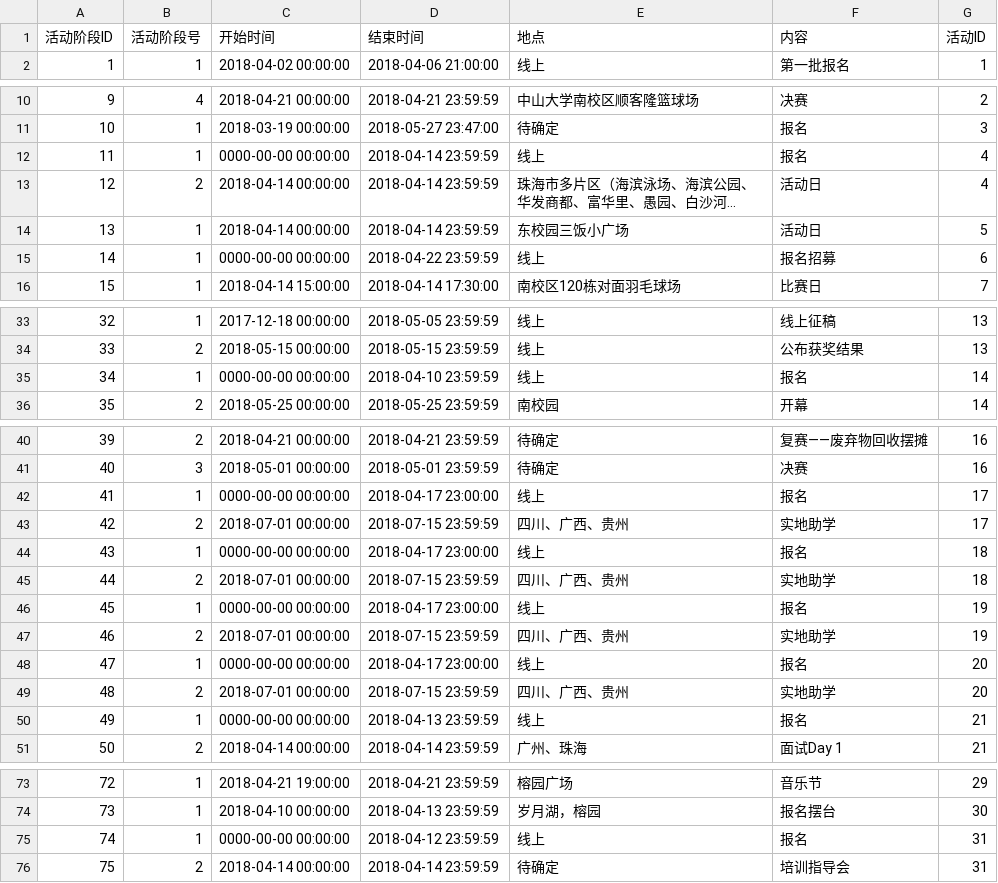
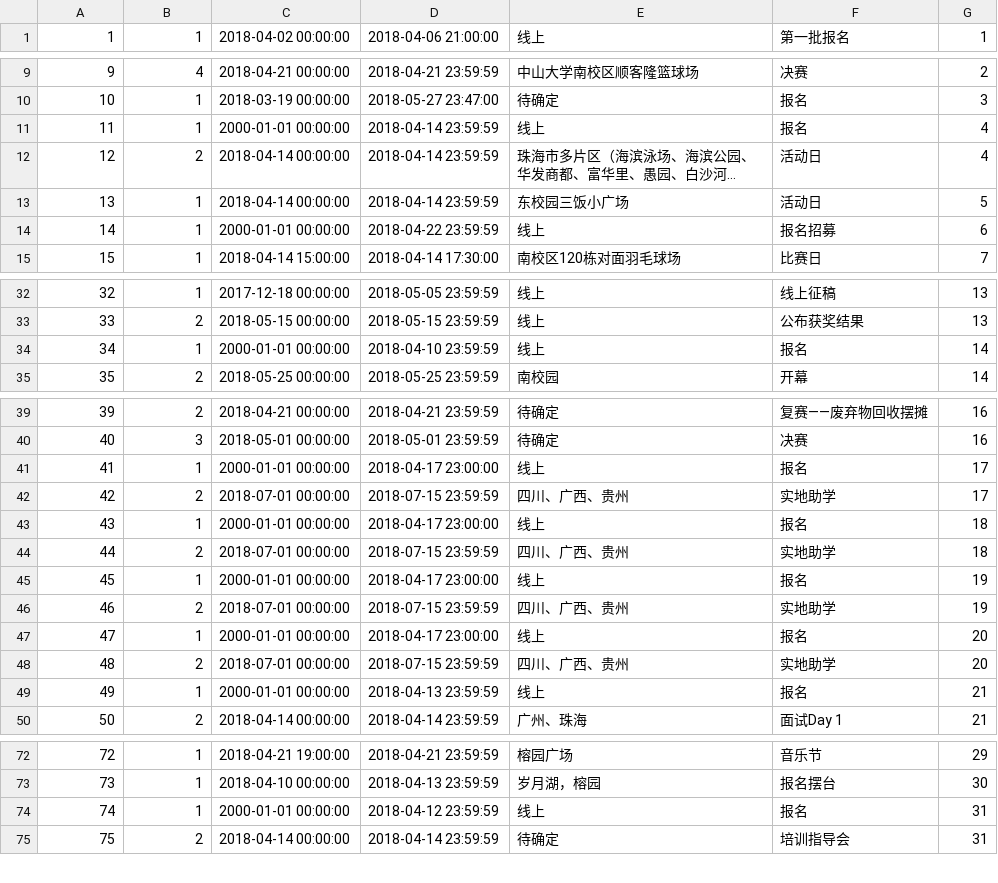
Before and after one commit to sunyatsuntobee/server, a CSV file: sample_data/stages.csv, drawn as a sheet; only a part is shown, gaps mark what is left out; long unchanged cells end in …; removed rows and columns are numbered as before the commit, all else as after; the diff names each change by its address in the sheet, - before the commit and + after, or states it on an @@ line.

Commit message:
Update sample_data

```diff
--- a/sample_data/stages.csv
+++ b/sample_data/stages.csv
-row 1: 活动阶段ID | 活动阶段号 | 开始时间 | 结束时间 | 地点 | 内容 | 活动ID
-C11: 0000-00-00 00:00:00
+C11: 2000-01-01 00:00:00
-C14: 0000-00-00 00:00:00
+C14: 2000-01-01 00:00:00
-C34: 0000-00-00 00:00:00
+C34: 2000-01-01 00:00:00
-C41: 0000-00-00 00:00:00
+C41: 2000-01-01 00:00:00
-C43: 0000-00-00 00:00:00
+C43: 2000-01-01 00:00:00
-C45: 0000-00-00 00:00:00
+C45: 2000-01-01 00:00:00
-C47: 0000-00-00 00:00:00
+C47: 2000-01-01 00:00:00
-C49: 0000-00-00 00:00:00
+C49: 2000-01-01 00:00:00
-C74: 0000-00-00 00:00:00
+C74: 2000-01-01 00:00:00
```
Also changed, not shown: 1 other file.
